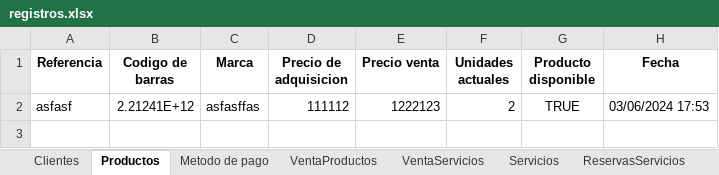
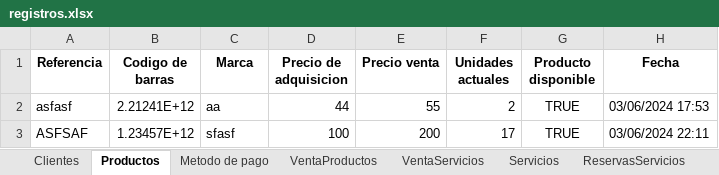
Before and after one commit to C-Sebastian-M/GLAM_MAKEUP_STORE, an Excel workbook: registros.xlsx, sheet Productos, drawn as a sheet; values as stored, in another font and other column widths than the file's, no borders; the diff names each change by its address in the sheet, - before the commit and + after, or states it on an @@ line.

```diff
--- a/registros.xlsx (sheet Productos)
+++ b/registros.xlsx (sheet Productos)
-C2 (Marca): asfasffas
+C2 (Marca): aa
-D2 (Precio de adquisicion): 111112
+D2 (Precio de adquisicion): 44
-E2 (Precio venta): 1222123
+E2 (Precio venta): 55
+row 3: ASFSAF | 1.23457E+12 | sfasf | 100 | 200 | 17 | TRUE | 03/06/2024 22:11
```
Also changed, not shown: 6 other files.
